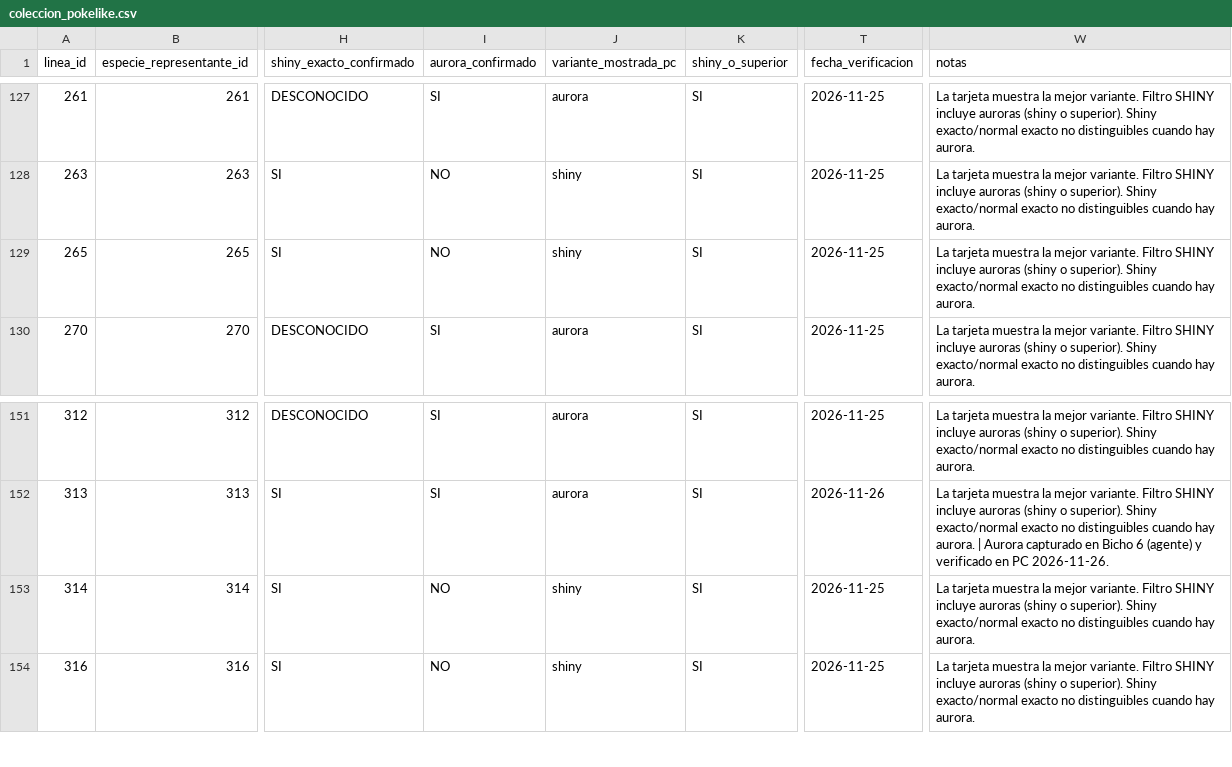
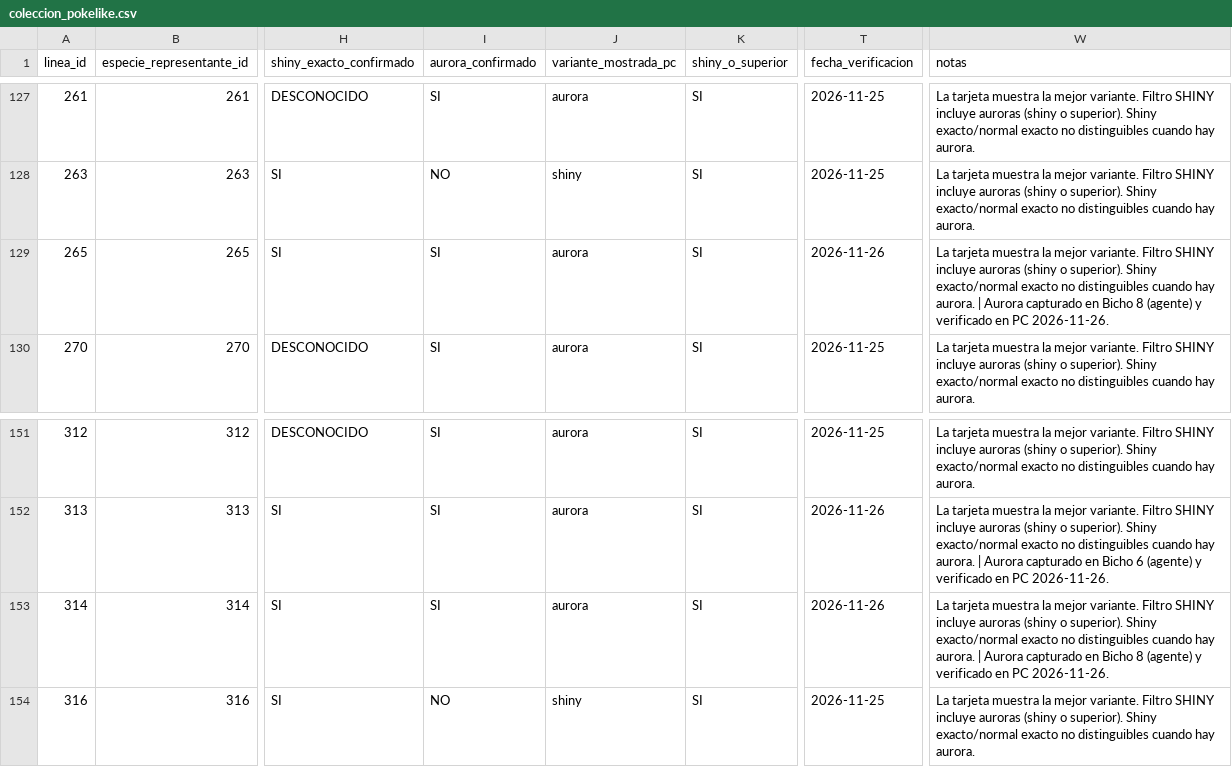
Before and after one commit to Cesarj9/Outfit, a CSV file: pokelike/coleccion_pokelike.csv, drawn as a sheet; only a part is shown, gaps mark what is left out; the diff names each change by its address in the sheet, - before the commit and + after, or states it on an @@ line.

```diff
--- a/pokelike/coleccion_pokelike.csv
+++ b/pokelike/coleccion_pokelike.csv
-I129 (aurora_confirmado): NO
+I129 (aurora_confirmado): SI
-J129 (variante_mostrada_pc): shiny
+J129 (variante_mostrada_pc): aurora
-T129 (fecha_verificacion): 2026-11-25
+T129 (fecha_verificacion): 2026-11-26
-W129 (notas): …hay aurora.
+W129 (notas): …hay aurora. | Aurora capturado en Bicho 8 (agente) y verificado en PC 2026-11-26.
-I153 (aurora_confirmado): NO
+I153 (aurora_confirmado): SI
-J153 (variante_mostrada_pc): shiny
+J153 (variante_mostrada_pc): aurora
-T153 (fecha_verificacion): 2026-11-25
+T153 (fecha_verificacion): 2026-11-26
-W153 (notas): …hay aurora.
+W153 (notas): …hay aurora. | Aurora capturado en Bicho 8 (agente) y verificado en PC 2026-11-26.
```
Also changed, not shown: pokelike/historial_partidas.csv, 3 other files.
